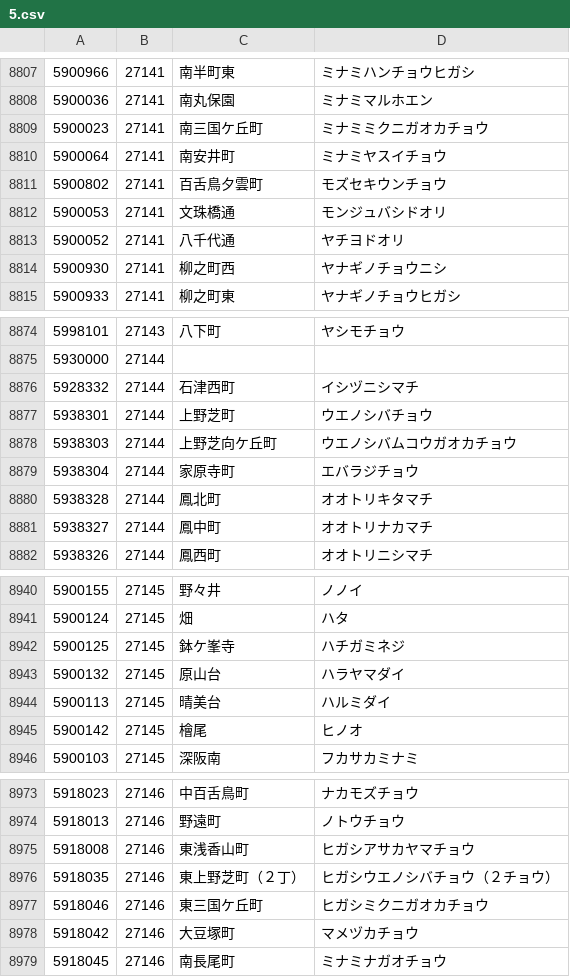
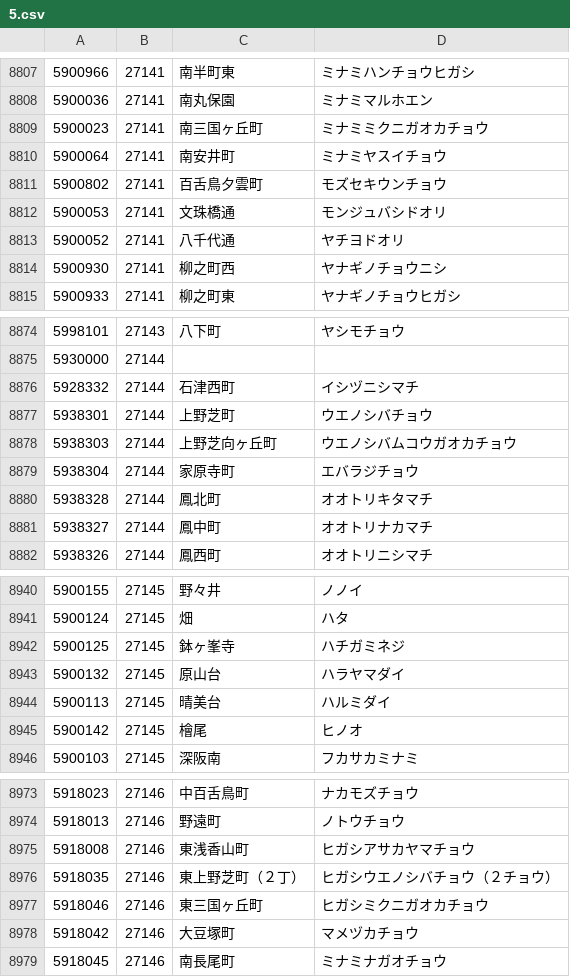
Before and after one commit to code4fukui/PostalCode, a CSV file: data/5.csv, drawn as a sheet; only a part is shown, gaps mark what is left out; the diff covers the shown part only.

```diff
--- a/data/5.csv
+++ b/data/5.csv
@@ -8808,3 +8808,3 @@
 5900036,27141,南丸保園,ミナミマルホエン
-5900023,27141,南三国ケ丘町,ミナミミクニガオカチョウ
+5900023,27141,南三国ヶ丘町,ミナミミクニガオカチョウ
 5900064,27141,南安井町,ミナミヤスイチョウ
@@ -8877,3 +8877,3 @@
 5938301,27144,上野芝町,ウエノシバチョウ
-5938303,27144,上野芝向ケ丘町,ウエノシバムコウガオカチョウ
+5938303,27144,上野芝向ヶ丘町,ウエノシバムコウガオカチョウ
 5938304,27144,家原寺町,エバラジチョウ
@@ -8941,3 +8941,3 @@
 5900124,27145,畑,ハタ
-5900125,27145,鉢ケ峯寺,ハチガミネジ
+5900125,27145,鉢ヶ峯寺,ハチガミネジ
 5900132,27145,原山台,ハラヤマダイ
@@ -8976,3 +8976,3 @@
 5918035,27146,東上野芝町（２丁）,ヒガシウエノシバチョウ（２チョウ）
-5918046,27146,東三国ケ丘町,ヒガシミクニガオカチョウ
+5918046,27146,東三国ヶ丘町,ヒガシミクニガオカチョウ
 5918042,27146,大豆塚町,マメヅカチョウ
```
Also changed, not shown: 8 edited cells elsewhere in this file, data/0.csv.
